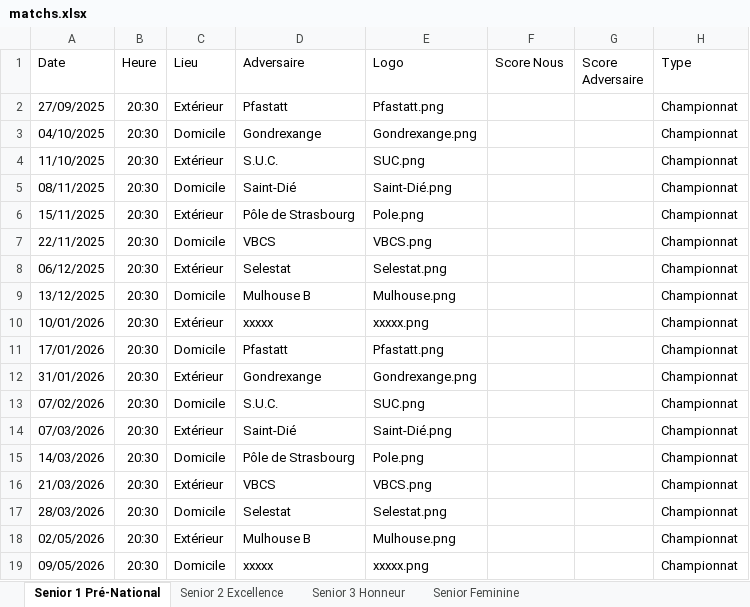
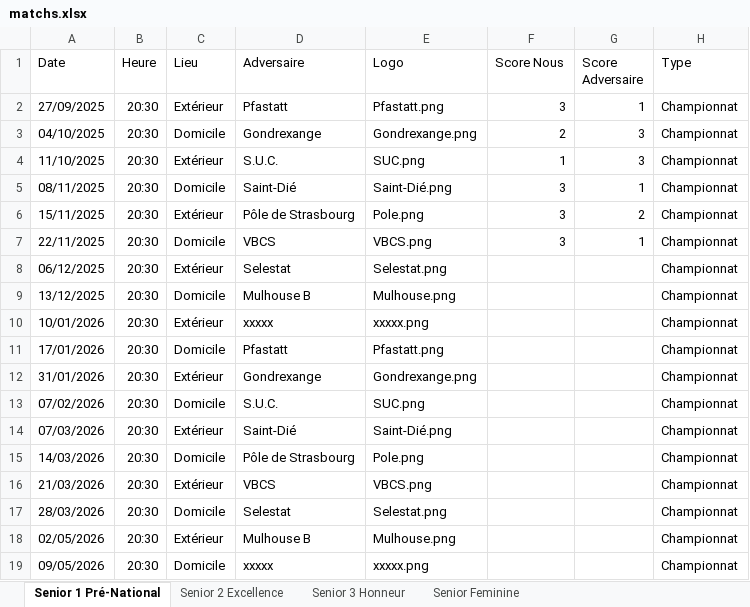
Before and after one commit to TommyBurger4/VBCMundo, an Excel workbook: matchs.xlsx, sheet Senior 1 Pré-National, drawn as a sheet; values as stored, in another font and other column widths than the file's, no borders; table styles not drawn; the diff names each change by its address in the sheet, - before the commit and + after, or states it on an @@ line.

```diff
--- a/matchs.xlsx (sheet Senior 1 Pré-National)
+++ b/matchs.xlsx (sheet Senior 1 Pré-National)
-F2 (Score Nous): (empty)
+F2 (Score Nous): 3
-G2 (Score Adversaire): (empty)
+G2 (Score Adversaire): 1
-F3 (Score Nous): (empty)
+F3 (Score Nous): 2
-G3:G4 (Score Adversaire): (empty)
+G3:G4 (Score Adversaire): 3
-F4 (Score Nous): (empty)
+F4 (Score Nous): 1
-F5:F7 (Score Nous): (empty)
+F5:F7 (Score Nous): 3
-G5 (Score Adversaire): (empty)
+G5 (Score Adversaire): 1
-G6 (Score Adversaire): (empty)
+G6 (Score Adversaire): 2
-G7 (Score Adversaire): (empty)
+G7 (Score Adversaire): 1
```
Also changed, not shown: sheet Senior 2 Excellence, sheet Senior 3 Honneur, 25 other files.
